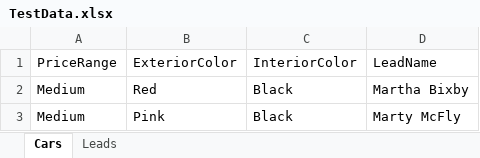
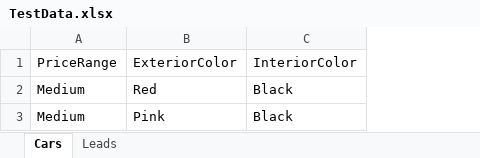
Before and after one commit to mrdailey99/Cactusforce2022, an Excel workbook: Cactusforce2022/templates/TestData.xlsx, sheet Cars, drawn as a sheet; values as stored, in another font and other column widths than the file's, no borders; the diff names each change by its address in the sheet, - before the commit and + after, or states it on an @@ line.

```diff
--- a/Cactusforce2022/templates/TestData.xlsx (sheet Cars)
+++ b/Cactusforce2022/templates/TestData.xlsx (sheet Cars)
-column D, rows 1-3: LeadName | Martha Bixby | Marty McFly
```
Also changed, not shown: sheet Leads, 4 other files.
